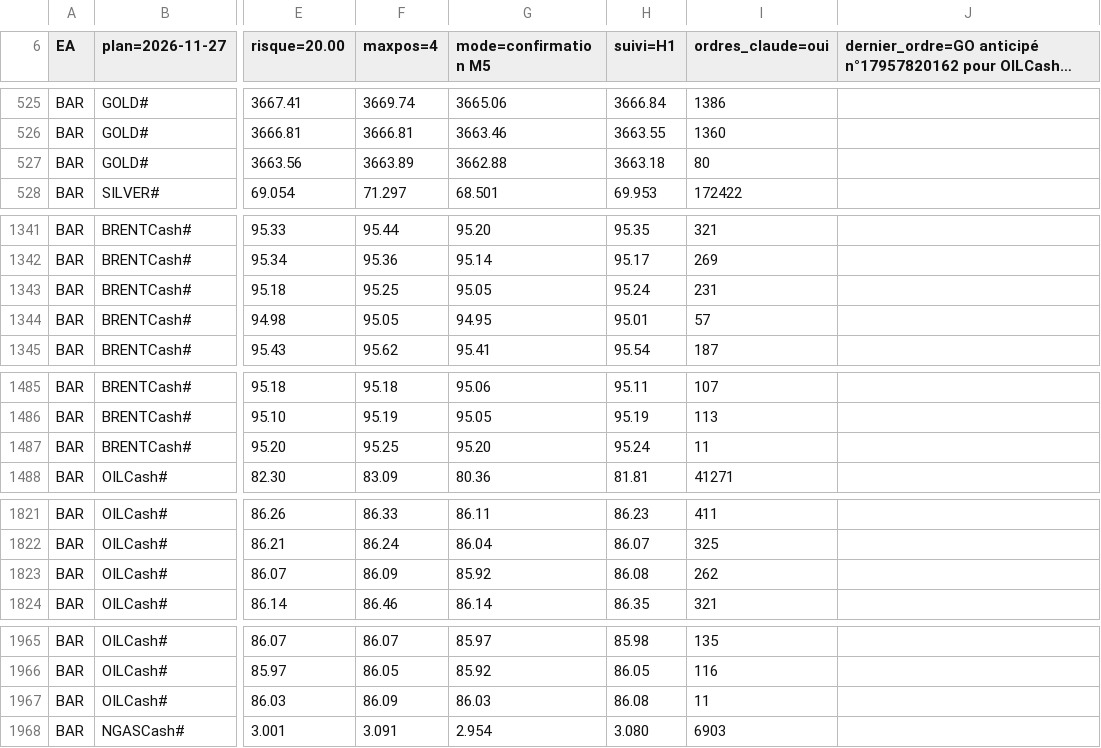
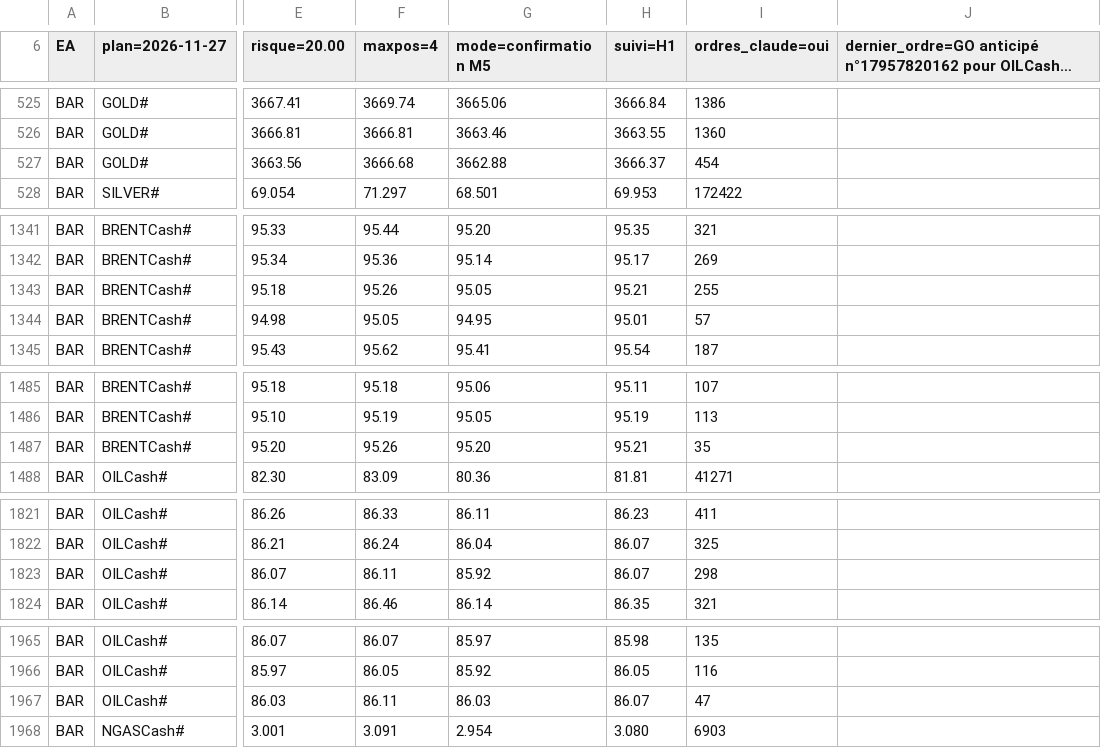
Before and after one commit to KidiMig/trading-plan, a CSV file: xm.csv, drawn as a sheet; only a part is shown, gaps mark what is left out; long unchanged cells end in …; the diff covers the shown part only; the diff names each change by its address in the sheet, - before the commit and + after, or states it on an @@ line.

```diff
--- a/xm.csv
+++ b/xm.csv
-F527 (maxpos=4): 3663.89
+F527 (maxpos=4): 3666.68
-H527 (suivi=H1): 3663.18
+H527 (suivi=H1): 3666.37
-I527 (ordres_claude=oui): 80
+I527 (ordres_claude=oui): 454
-F1343 (maxpos=4): 95.25
+F1343 (maxpos=4): 95.26
-H1343 (suivi=H1): 95.24
+H1343 (suivi=H1): 95.21
-I1343 (ordres_claude=oui): 231
+I1343 (ordres_claude=oui): 255
-F1487 (maxpos=4): 95.25
+F1487 (maxpos=4): 95.26
-H1487 (suivi=H1): 95.24
+H1487 (suivi=H1): 95.21
-I1487 (ordres_claude=oui): 11
+I1487 (ordres_claude=oui): 35
-F1823 (maxpos=4): 86.09
+F1823 (maxpos=4): 86.11
-H1823 (suivi=H1): 86.08
+H1823 (suivi=H1): 86.07
-I1823 (ordres_claude=oui): 262
+I1823 (ordres_claude=oui): 298
-F1967 (maxpos=4): 86.09
+F1967 (maxpos=4): 86.11
-H1967 (suivi=H1): 86.08
+H1967 (suivi=H1): 86.07
-I1967 (ordres_claude=oui): 11
+I1967 (ordres_claude=oui): 47
```
Also changed, not shown: 109 edited cells elsewhere in this file.
